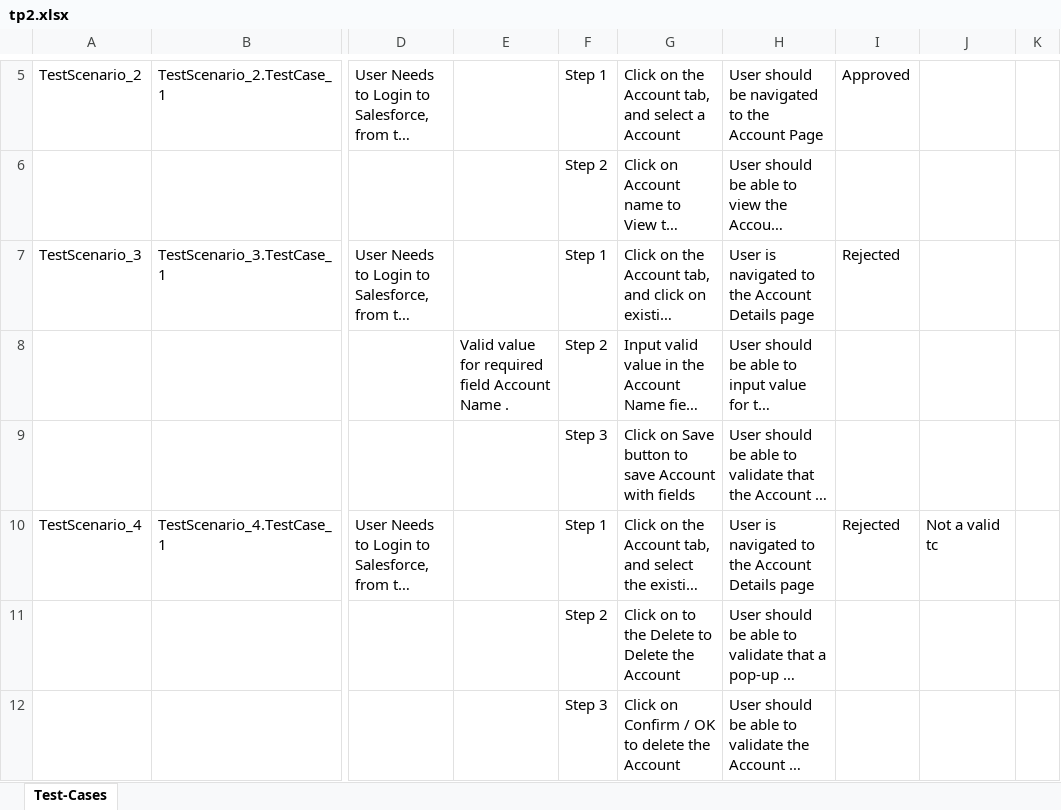
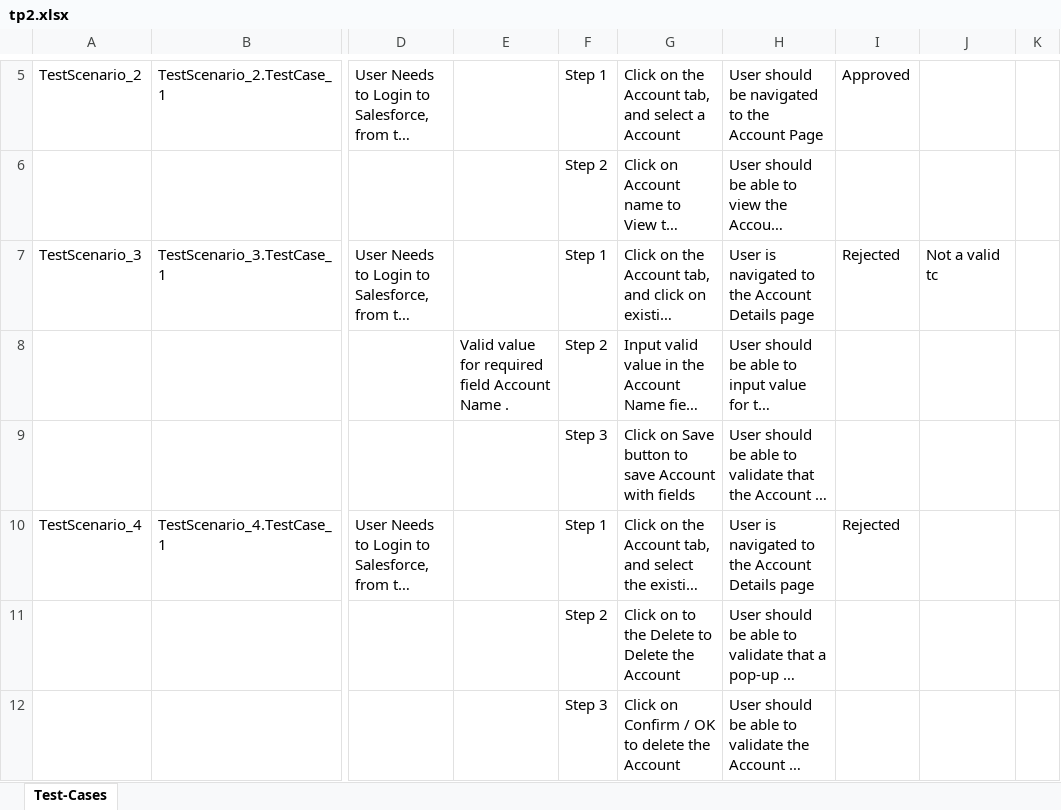
Before and after one commit to ShaikMohamedIrfan/SalesforceTestingOne, an Excel workbook: tp2.xlsx, sheet Test-Cases, drawn as a sheet; only a part is shown, gaps mark what is left out; long unchanged cells end in …; values as stored, in another font and other column widths than the file's, no borders; table styles not drawn; the diff names each change by its address in the sheet, - before the commit and + after, or states it on an @@ line.

Commit message:
Add files via upload

```diff
--- a/tp2.xlsx (sheet Test-Cases)
+++ b/tp2.xlsx (sheet Test-Cases)
-J7: (empty)
+J7: Not a valid tc
-J10: Not a valid tc
+J10: (empty)
```
